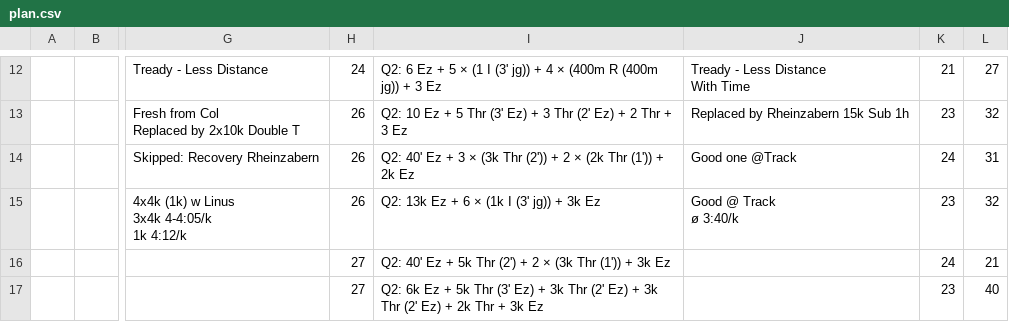
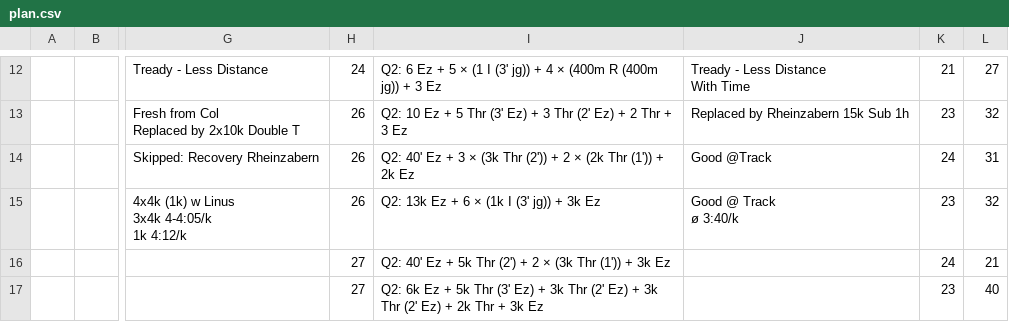
Before and after one commit to daniel-vera-g/marathon-training-plan, a CSV file: public/plan.csv, drawn as a sheet; only a part is shown, gaps mark what is left out; the diff names each change by its address in the sheet, - before the commit and + after, or states it on an @@ line.

Commit message:
chore: Update training plan via web app

```diff
--- a/public/plan.csv
+++ b/public/plan.csv
-J14: Good one @Track
+J14: Good @Track
```
